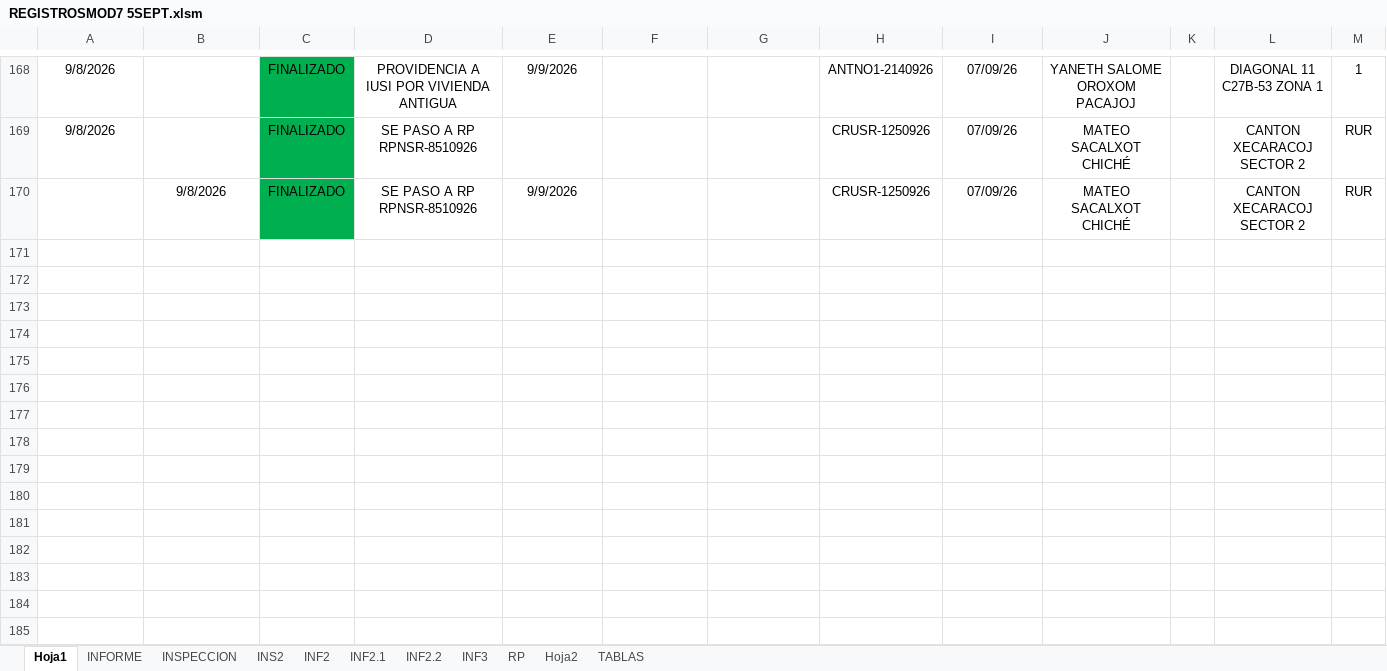
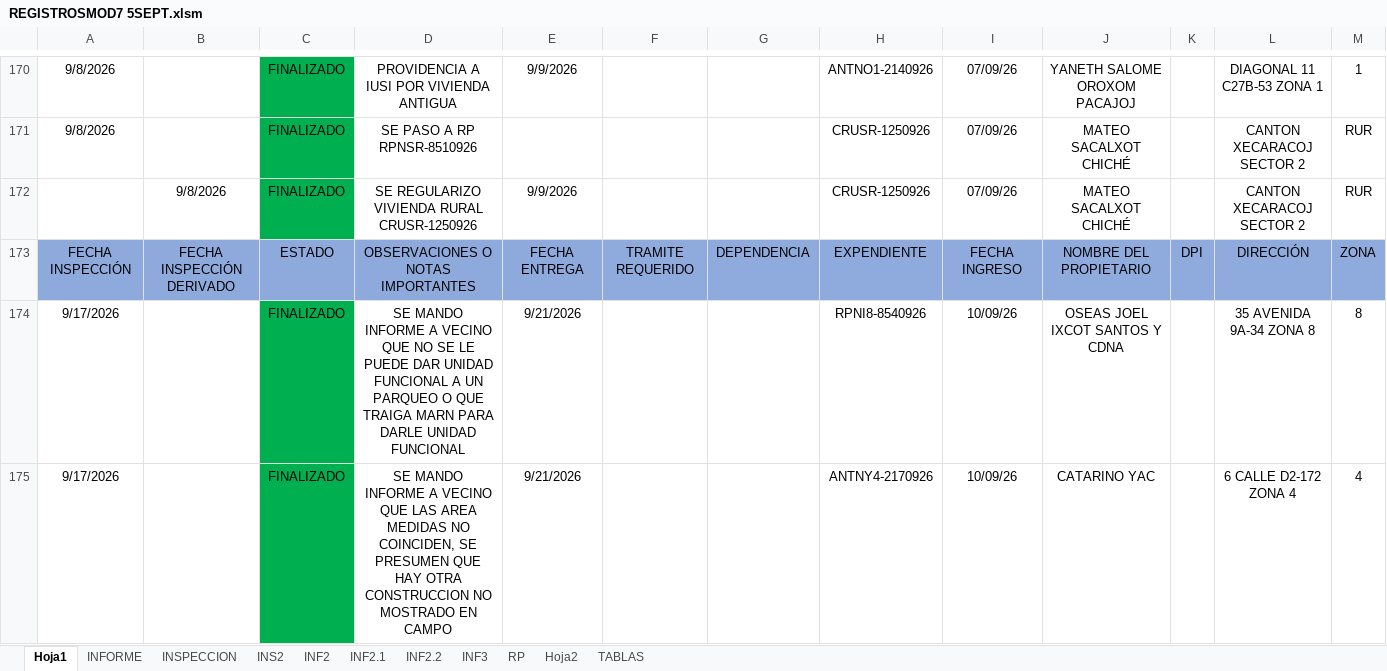
Before and after one commit to IvanRivera007/gitdocs-2026, an Excel workbook: mejoramientoREGISTROSMOD/REGISTROSMOD7 5SEPT.xlsm, sheet Hoja1, drawn as a sheet; only a part is shown, gaps mark what is left out; values as stored, in another font and other column widths than the file's, no borders; addresses are those after the commit; rows hold the shown columns only; the diff covers the shown part only; the diff names each change by its address in the sheet, - before the commit and + after, or states it on an @@ line.

```diff
--- a/mejoramientoREGISTROSMOD/REGISTROSMOD7 5SEPT.xlsm (sheet Hoja1)
+++ b/mejoramientoREGISTROSMOD/REGISTROSMOD7 5SEPT.xlsm (sheet Hoja1)
-D172: SE PASO A RP RPNSR-8510926
+D172: SE REGULARIZO VIVIENDA RURAL CRUSR-1250926
+row 173: FECHA INSPECCIÓN | FECHA INSPECCIÓN DERIVADO | ESTADO | OBSERVACIONES O NOTAS IMPORTANTES | FECHA ENTREGA | TRAMITE REQUERIDO | DEPENDENCIA | EXPENDIENTE | FECHA INGRESO | NOMBRE DEL PROPIETARIO | DPI | DIRECCIÓN | ZONA
+row 174: 9/17/2026 |  | FINALIZADO | SE MANDO INFORME A VECINO QUE NO SE LE PUEDE DAR UNIDAD FUNCIONAL A UN PARQUEO O QUE TRAIGA MARN PARA DARLE UNIDAD FUNCIONAL | 9/21/2026 |  |  | RPNI8-8540926 | 10/09/26 | OSEAS JOEL IXCOT SANTOS Y CDNA |  | 35 AVENIDA 9A-34 ZONA 8 | 8
+row 175: 9/17/2026 |  | FINALIZADO | SE MANDO INFORME A VECINO QUE LAS AREA MEDIDAS NO COINCIDEN, SE PRESUMEN QUE HAY OTRA CONSTRUCCION NO MOSTRADO EN CAMPO | 9/21/2026 |  |  | ANTNY4-2170926 | 10/09/26 | CATARINO YAC |  | 6 CALLE D2-172 ZONA 4 | 4
```
Also changed, not shown: 14 added rows and 17 edited cells elsewhere in this sheet, sheet RP, sheet INS2, sheet INF2.2, sheet INF2.1, sheet INF2, sheet INFORME, 2 more sheets, 5 other files.
